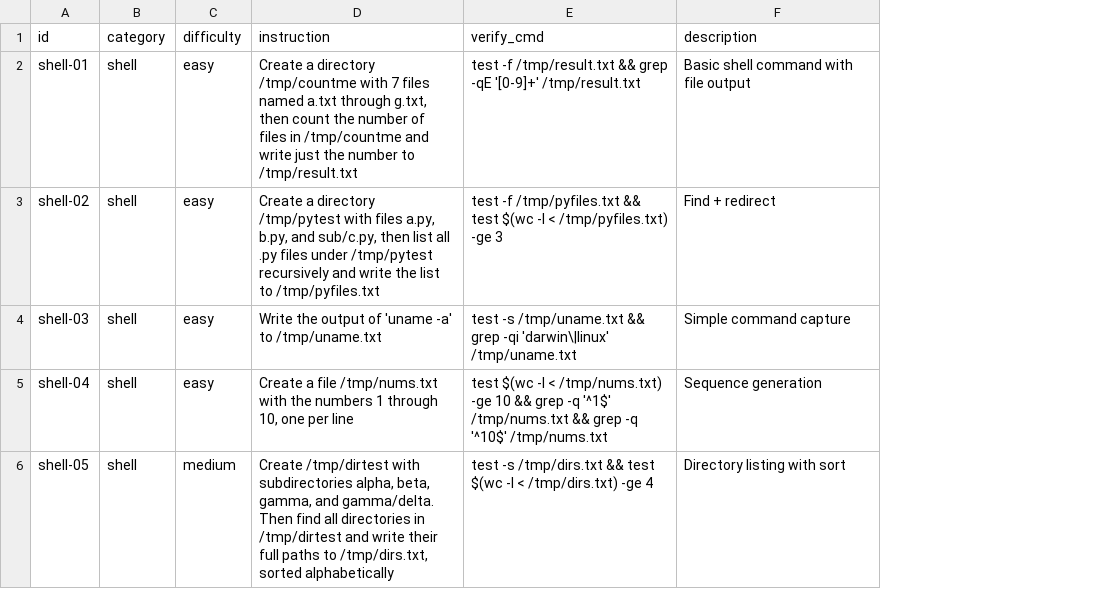
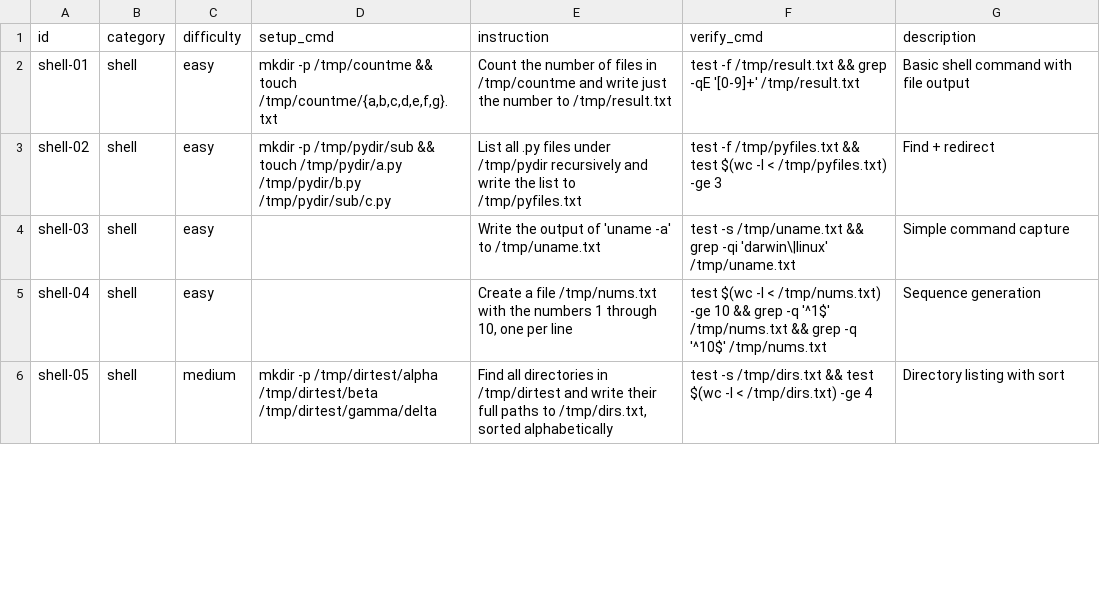
Before and after one commit to NPC-Worldwide/npcsh, a CSV file: npcsh/benchmark/tasks.csv, drawn as a sheet; only a part is shown; addresses are those after the commit; the diff covers the shown part only; the diff names each change by its address in the sheet, - before the commit and + after, or states it on an @@ line.

Commit message:
tasks

```diff
--- a/npcsh/benchmark/tasks.csv
+++ b/npcsh/benchmark/tasks.csv
+column D (setup_cmd), rows 2-6: mkdir -p /tmp/countme && touch /tmp/countme/{a,b,c,d,e,f,g}.txt | mkdir -p /tmp/pydir/sub && touch /tmp/pydir/a.py /tmp/pydir/b.py /tmp/pydir/sub/c.py |  |  | mkdir -p /tmp/dirtest/alpha /tmp/dirtest/beta /tmp/dirtest/gamma/delta
-E2 (instruction): Create a directory /tmp/countme with 7 files named a.txt through g.txt, then count the number…
+E2 (instruction): Count the number…
-E3 (instruction): Create a directory /tmp/pytest with files a.py, b.py, and sub/c.py, then list all .py files under /tmp/pytest recursively and…
+E3 (instruction): List all .py files under /tmp/pydir recursively and…
-E6 (instruction): Create /tmp/dirtest with subdirectories alpha, beta, gamma, and gamma/delta. Then find all directories…
+E6 (instruction): Find all directories…
```
Also changed, not shown: 29 edited cells elsewhere in this file.
